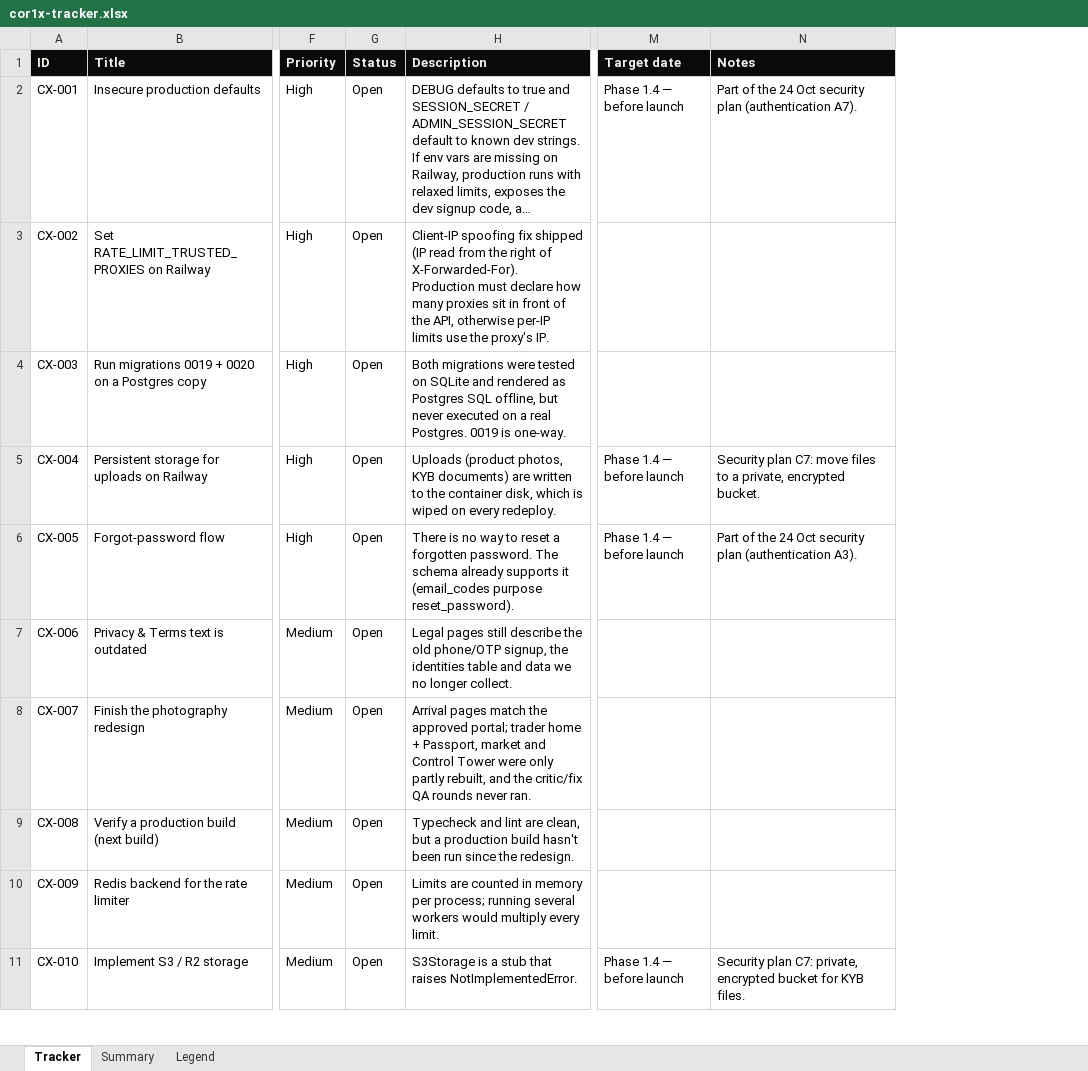
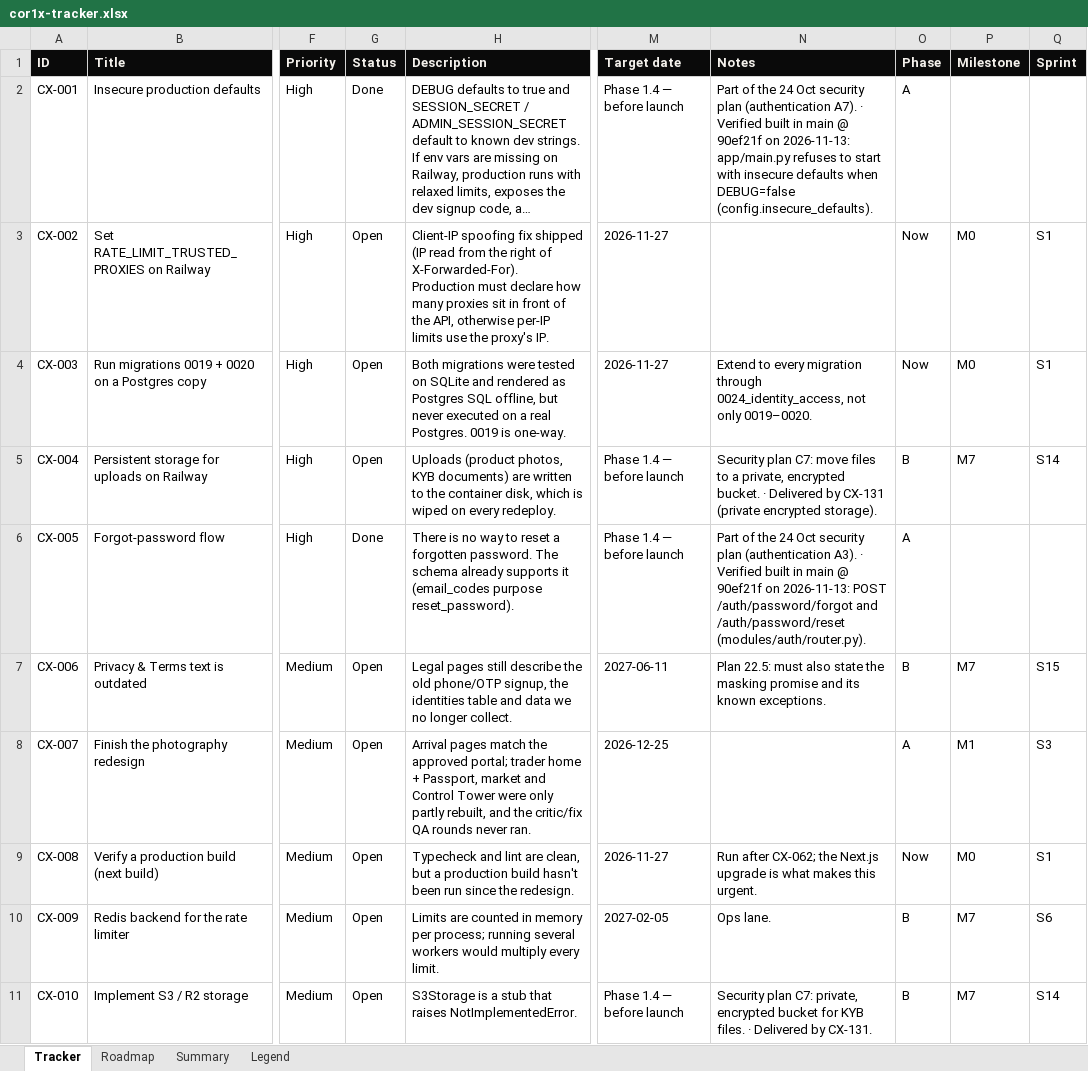
Before and after one commit to Quazr-Elevate/corridor_1_x, an Excel workbook: docs/tracker/cor1x-tracker.xlsx, sheet Tracker, drawn as a sheet; only a part is shown, gaps mark what is left out; long unchanged cells end in …; values as stored, in another font and other column widths than the file's, no borders; conditional formats and table styles not drawn; the diff covers the shown part only; the diff names each change by its address in the sheet, - before the commit and + after, or states it on an @@ line.

```diff
--- a/docs/tracker/cor1x-tracker.xlsx (sheet Tracker)
+++ b/docs/tracker/cor1x-tracker.xlsx (sheet Tracker)
+sheet tab: Roadmap
+column O (Phase), rows 2-11: A | Now | Now | B | A | B | A | Now | B | B
+column P (Milestone), rows 3-11: M0 | M0 | M7 |  | M7 | M1 | M0 | M7 | M7
+column Q (Sprint), rows 3-11: S1 | S1 | S14 |  | S15 | S3 | S1 | S6 | S14
-G2 (Status): Open
+G2 (Status): Done
-N2 (Notes): …(authentication A7).
+N2 (Notes): …(authentication A7). · Verified built in main @ 90ef21f on 2026-11-13: app/main.py refuses to start with insecure defaults when DEBUG=false (config.insecure_defaults).
-M3:M4 (Target date): (empty)
+M3:M4 (Target date): 2026-11-27
-N4 (Notes): (empty)
+N4 (Notes): Extend to every migration through 0024_identity_access, not only 0019–0020.
-N5 (Notes): …encrypted bucket.
+N5 (Notes): …encrypted bucket. · Delivered by CX-131 (private encrypted storage).
-G6 (Status): Open
+G6 (Status): Done
-N6 (Notes): …(authentication A3).
+N6 (Notes): …(authentication A3). · Verified built in main @ 90ef21f on 2026-11-13: POST /auth/password/forgot and /auth/password/reset (modules/auth/router.py).
-M7 (Target date): (empty)
+M7 (Target date): 2027-06-11
-N7 (Notes): (empty)
+N7 (Notes): Plan 22.5: must also state the masking promise and its known exceptions.
-M8 (Target date): (empty)
+M8 (Target date): 2026-12-25
-M9 (Target date): (empty)
+M9 (Target date): 2026-11-27
-N9 (Notes): (empty)
+N9 (Notes): Run after CX-062; the Next.js upgrade is what makes this urgent.
-M10 (Target date): (empty)
+M10 (Target date): 2027-02-05
-N10 (Notes): (empty)
+N10 (Notes): Ops lane.
-N11 (Notes): …KYB files.
+N11 (Notes): …KYB files. · Delivered by CX-131.
```
Also changed, not shown: 78 added rows and 60 edited cells elsewhere in this sheet, sheet Summary, sheet Legend, 1 other file.
